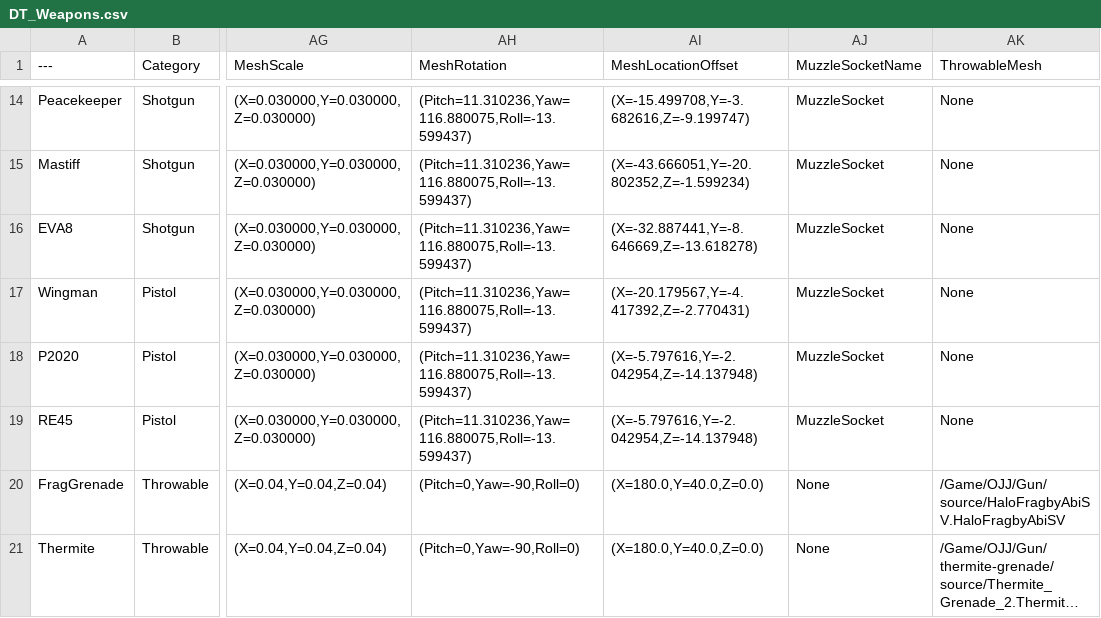
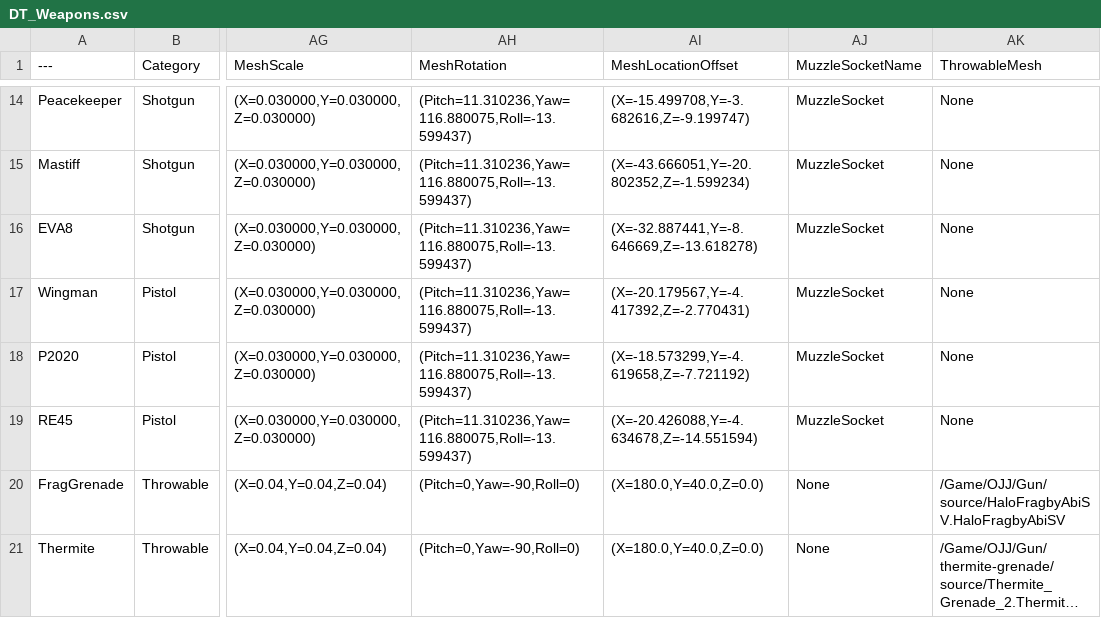
Before and after one commit to Eurlis/WP_4th, a CSV file: Content/OJJ/DT_Weapons.csv, drawn as a sheet; only a part is shown, gaps mark what is left out; long unchanged cells end in …; the diff names each change by its address in the sheet, - before the commit and + after, or states it on an @@ line.

Commit message:
3th Weapon Setting

```diff
--- a/Content/OJJ/DT_Weapons.csv
+++ b/Content/OJJ/DT_Weapons.csv
-AI18 (MeshLocationOffset): (X=-5.797616,Y=-2.042954,Z=-14.137948)
+AI18 (MeshLocationOffset): (X=-18.573299,Y=-4.619658,Z=-7.721192)
-AI19 (MeshLocationOffset): (X=-5.797616,Y=-2.042954,Z=-14.137948)
+AI19 (MeshLocationOffset): (X=-20.426088,Y=-4.634678,Z=-14.551594)
```
Also changed, not shown: 8 other files.
